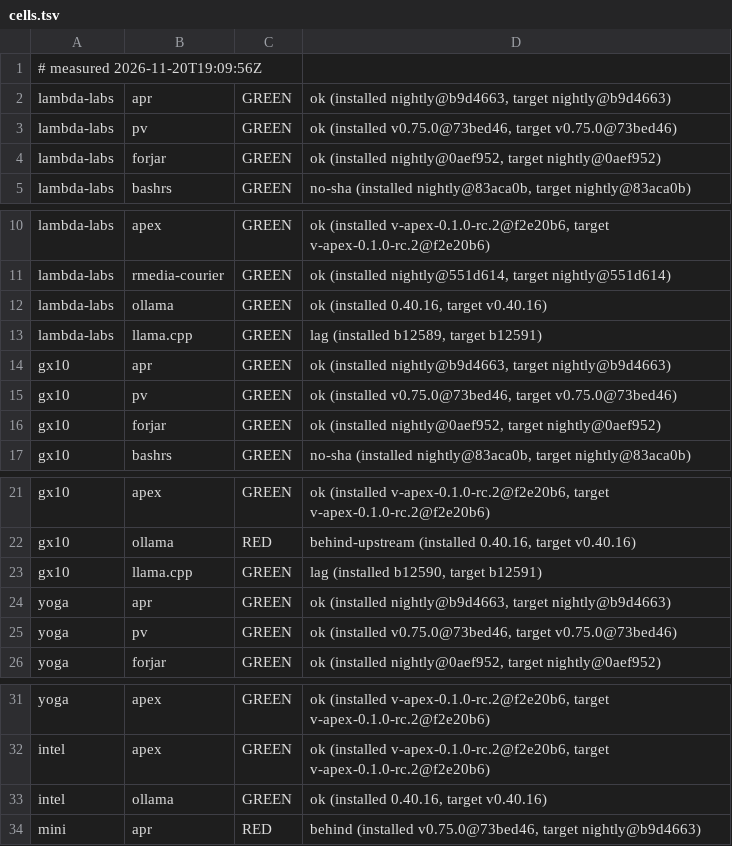
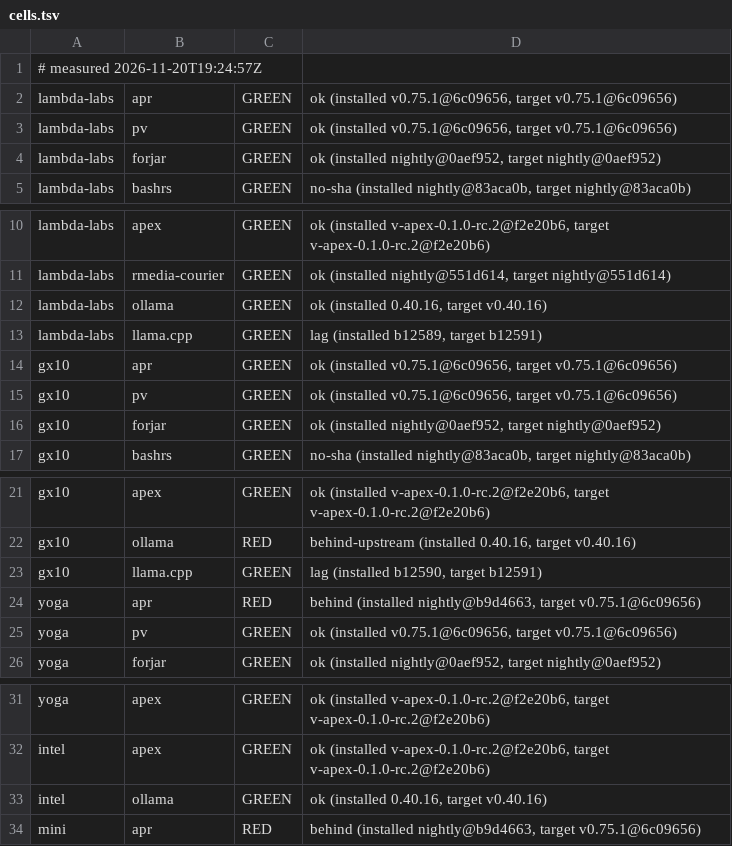
Before and after one commit to paiml/aprender, a TSV file: fleet/cells.tsv, drawn as a sheet; only a part is shown, gaps mark what is left out.

Commit message:
fleet cells 2026-11-20T19:24:57Z (fleet-drift)

```diff
--- a/fleet/cells.tsv
+++ b/fleet/cells.tsv
@@ -1,4 +1,4 @@
-# measured 2026-11-20T19:09:56Z
-lambda-labs	apr	GREEN	ok (installed nightly@b9d4663, target nightly@b9d4663)
-lambda-labs	pv	GREEN	ok (installed v0.75.0@73bed46, target v0.75.0@73bed46)
+# measured 2026-11-20T19:24:57Z
+lambda-labs	apr	GREEN	ok (installed v0.75.1@6c09656, target v0.75.1@6c09656)
+lambda-labs	pv	GREEN	ok (installed v0.75.1@6c09656, target v0.75.1@6c09656)
 lambda-labs	forjar	GREEN	ok (installed nightly@0aef952, target nightly@0aef952)
@@ -13,4 +13,4 @@ lambda-labs	ollama	GREEN	ok (installed 0.40.16, target v0.40.16)
 lambda-labs	llama.cpp	GREEN	lag (installed b12589, target b12591)
-gx10	apr	GREEN	ok (installed nightly@b9d4663, target nightly@b9d4663)
-gx10	pv	GREEN	ok (installed v0.75.0@73bed46, target v0.75.0@73bed46)
+gx10	apr	GREEN	ok (installed v0.75.1@6c09656, target v0.75.1@6c09656)
+gx10	pv	GREEN	ok (installed v0.75.1@6c09656, target v0.75.1@6c09656)
 gx10	forjar	GREEN	ok (installed nightly@0aef952, target nightly@0aef952)
@@ -23,4 +23,4 @@ gx10	ollama	RED	behind-upstream (installed 0.40.16, target v0.40.16)
 gx10	llama.cpp	GREEN	lag (installed b12590, target b12591)
-yoga	apr	GREEN	ok (installed nightly@b9d4663, target nightly@b9d4663)
-yoga	pv	GREEN	ok (installed v0.75.0@73bed46, target v0.75.0@73bed46)
+yoga	apr	RED	behind (installed nightly@b9d4663, target v0.75.1@6c09656)
+yoga	pv	GREEN	ok (installed v0.75.1@6c09656, target v0.75.1@6c09656)
 yoga	forjar	GREEN	ok (installed nightly@0aef952, target nightly@0aef952)
@@ -33,2 +33,2 @@ intel	apex	GREEN	ok (installed v-apex-0.1.0-rc.2@f2e20b6, target v-apex-0.1.0-rc
 intel	ollama	GREEN	ok (installed 0.40.16, target v0.40.16)
-mini	apr	RED	behind (installed v0.75.0@73bed46, target nightly@b9d4663)
+mini	apr	RED	behind (installed nightly@b9d4663, target v0.75.1@6c09656)
```
